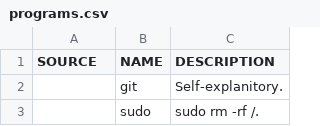
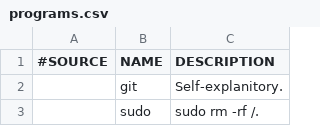
Before and after one commit to marcello505/MARBS, a CSV file: programs.csv, drawn as a sheet; only a part is shown.

```diff
--- a/programs.csv
+++ b/programs.csv
@@ -1,2 +1,2 @@
-SOURCE,NAME,DESCRIPTION
+#SOURCE,NAME,DESCRIPTION
 ,git,Self-explanitory.
```
Also changed, not shown: 1 other file.
